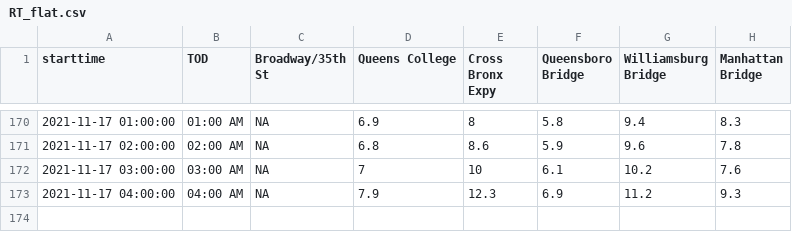
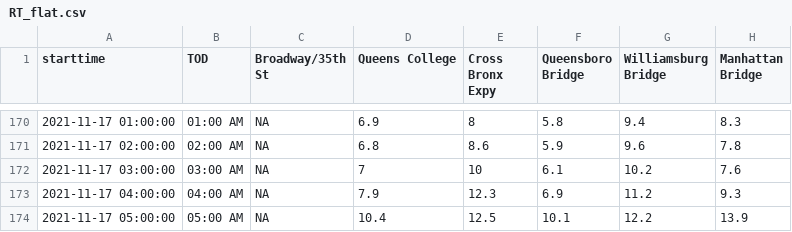
Before and after one commit to nychealth/realtime-air-quality, a CSV file: RT_flat.csv, drawn as a sheet; only a part is shown, gaps mark what is left out; the diff names each change by its address in the sheet, - before the commit and + after, or states it on an @@ line.

Commit message:
Regular auto-commit

```diff
--- a/RT_flat.csv
+++ b/RT_flat.csv
+row 174: 2021-11-17 05:00:00 | 05:00 AM | NA | 10.4 | 12.5 | 10.1 | 12.2 | 13.9
```
